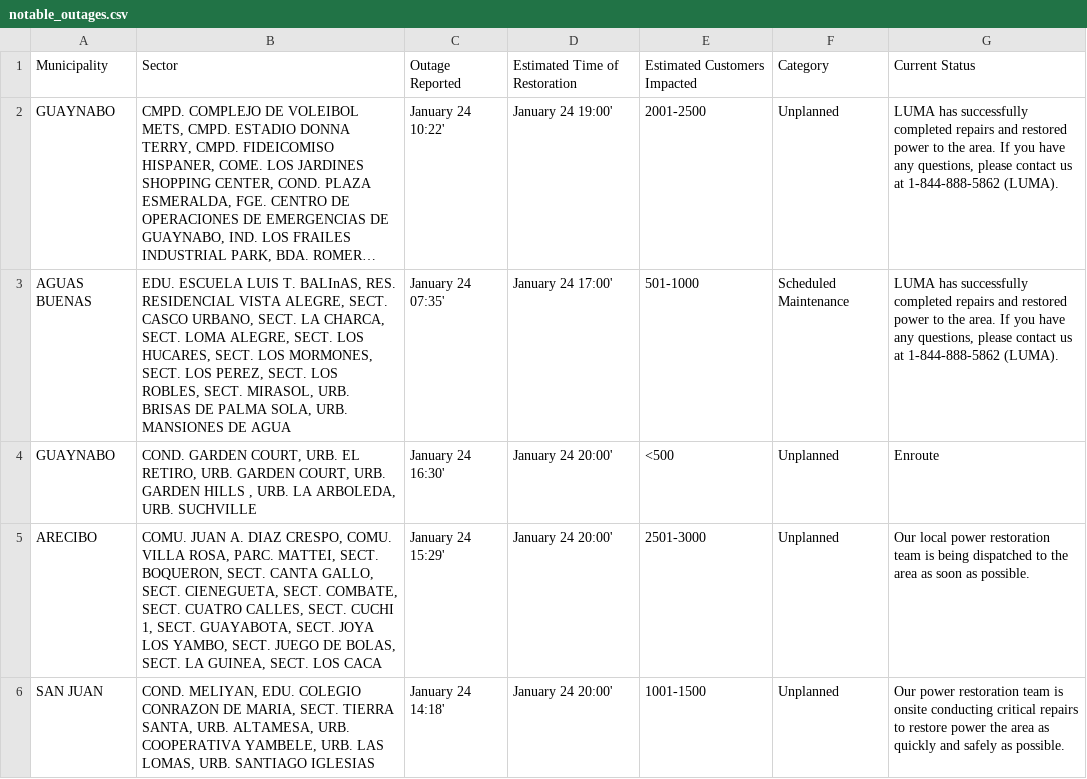
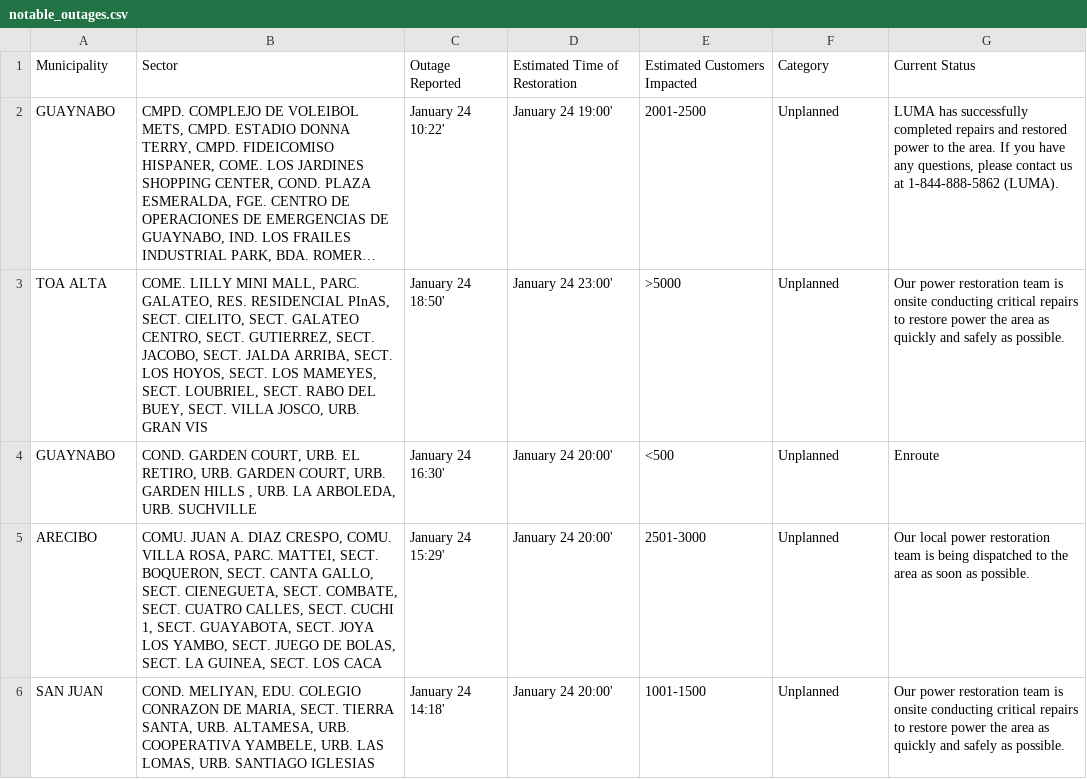
Before and after one commit to SuperSonicHub1/luma-energy-outages, a CSV file: notable_outages.csv, drawn as a sheet; only a part is shown; long unchanged cells end in …; removed rows and columns are numbered as before the commit, all else as after; the diff names each change by its address in the sheet, - before the commit and + after, or states it on an @@ line.

```diff
--- a/notable_outages.csv
+++ b/notable_outages.csv
-row 3: AGUAS BUENAS | EDU. ESCUELA LUIS T. BALInAS, RES. RESIDENCIAL VISTA ALEGRE, SECT. CASCO URBANO, SECT. LA CHARCA, SECT. LOMA ALEGRE, SECT. LOS HUCARES, SECT. LOS MORMONES, SECT. LOS PEREZ, SECT. LOS ROBLES, SECT. MIRASOL, URB. BRISAS DE PALMA SOLA, URB. MANSIONES DE AGUA | January 24 07:35' | January 24 17:00' | 501-1000 | Scheduled Maintenance | LUMA has successfully completed repairs and restored power to the area. If you have any questions, please contact us at 1-844-888-5862 (LUMA).
+row 3: TOA ALTA | COME. LILLY MINI MALL, PARC. GALATEO, RES. RESIDENCIAL PInAS, SECT. CIELITO, SECT. GALATEO CENTRO, SECT. GUTIERREZ, SECT. JACOBO, SECT. JALDA ARRIBA, SECT. LOS HOYOS, SECT. LOS MAMEYES, SECT. LOUBRIEL, SECT. RABO DEL BUEY, SECT. VILLA JOSCO, URB. GRAN VIS | January 24 18:50' | January 24 23:00' | >5000 | Unplanned | Our power restoration team is onsite conducting critical repairs to restore power the area as quickly and safely as possible.
```
Also changed, not shown: 2 other files.
